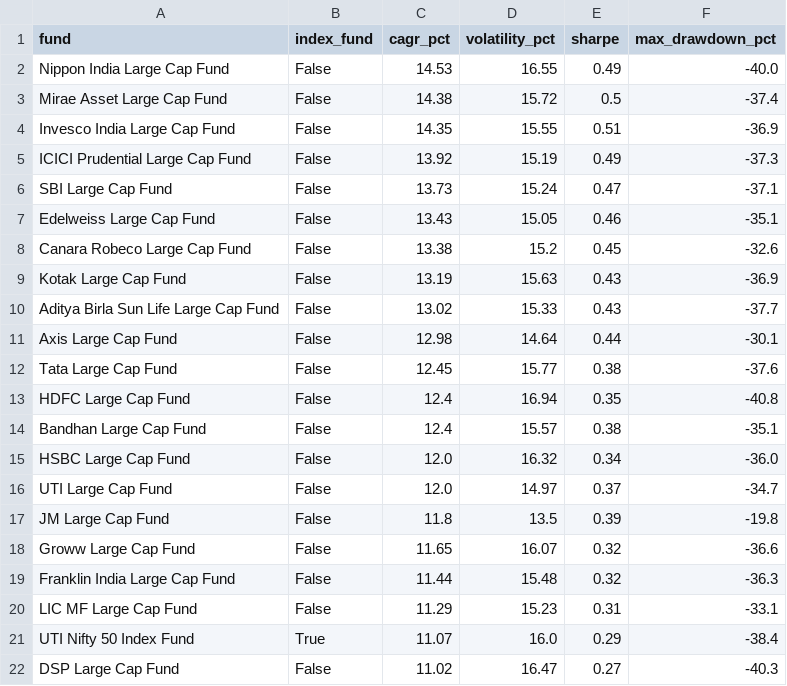
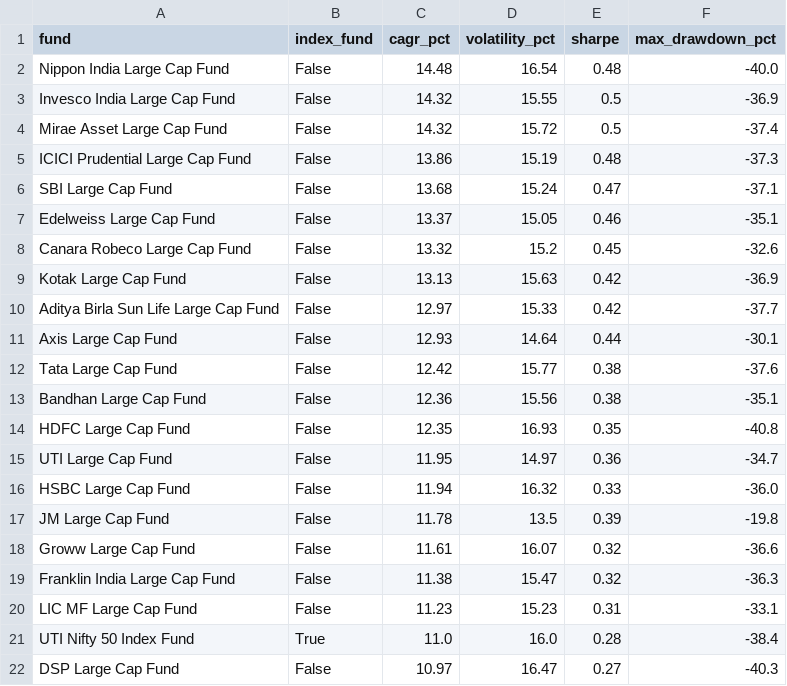
Before and after one commit to BoredMongoose/index-vs-active-funds, a CSV file: output/scorecard.csv, drawn as a sheet.

Commit message:
Data refresh: NAVs to 2026-10-13

```diff
--- a/output/scorecard.csv
+++ b/output/scorecard.csv
@@ -1,22 +1,22 @@
 fund,index_fund,cagr_pct,volatility_pct,sharpe,max_drawdown_pct
-Nippon India Large Cap Fund,False,14.53,16.55,0.49,-40.0
-Mirae Asset Large Cap Fund,False,14.38,15.72,0.5,-37.4
-Invesco India Large Cap Fund,False,14.35,15.55,0.51,-36.9
-ICICI Prudential Large Cap Fund,False,13.92,15.19,0.49,-37.3
-SBI Large Cap Fund,False,13.73,15.24,0.47,-37.1
-Edelweiss Large Cap Fund,False,13.43,15.05,0.46,-35.1
-Canara Robeco Large Cap Fund,False,13.38,15.2,0.45,-32.6
-Kotak Large Cap Fund,False,13.19,15.63,0.43,-36.9
-Aditya Birla Sun Life Large Cap Fund,False,13.02,15.33,0.43,-37.7
-Axis Large Cap Fund,False,12.98,14.64,0.44,-30.1
-Tata Large Cap Fund,False,12.45,15.77,0.38,-37.6
-HDFC Large Cap Fund,False,12.4,16.94,0.35,-40.8
-Bandhan Large Cap Fund,False,12.4,15.57,0.38,-35.1
-HSBC Large Cap Fund,False,12.0,16.32,0.34,-36.0
-UTI Large Cap Fund,False,12.0,14.97,0.37,-34.7
-JM Large Cap Fund,False,11.8,13.5,0.39,-19.8
-Groww Large Cap Fund,False,11.65,16.07,0.32,-36.6
-Franklin India Large Cap Fund,False,11.44,15.48,0.32,-36.3
-LIC MF Large Cap Fund,False,11.29,15.23,0.31,-33.1
-UTI Nifty 50 Index Fund,True,11.07,16.0,0.29,-38.4
-DSP Large Cap Fund,False,11.02,16.47,0.27,-40.3
+Nippon India Large Cap Fund,False,14.48,16.54,0.48,-40.0
+Invesco India Large Cap Fund,False,14.32,15.55,0.5,-36.9
+Mirae Asset Large Cap Fund,False,14.32,15.72,0.5,-37.4
+ICICI Prudential Large Cap Fund,False,13.86,15.19,0.48,-37.3
+SBI Large Cap Fund,False,13.68,15.24,0.47,-37.1
+Edelweiss Large Cap Fund,False,13.37,15.05,0.46,-35.1
+Canara Robeco Large Cap Fund,False,13.32,15.2,0.45,-32.6
+Kotak Large Cap Fund,False,13.13,15.63,0.42,-36.9
+Aditya Birla Sun Life Large Cap Fund,False,12.97,15.33,0.42,-37.7
+Axis Large Cap Fund,False,12.93,14.64,0.44,-30.1
+Tata Large Cap Fund,False,12.42,15.77,0.38,-37.6
+Bandhan Large Cap Fund,False,12.36,15.56,0.38,-35.1
+HDFC Large Cap Fund,False,12.35,16.93,0.35,-40.8
+UTI Large Cap Fund,False,11.95,14.97,0.36,-34.7
+HSBC Large Cap Fund,False,11.94,16.32,0.33,-36.0
+JM Large Cap Fund,False,11.78,13.5,0.39,-19.8
+Groww Large Cap Fund,False,11.61,16.07,0.32,-36.6
+Franklin India Large Cap Fund,False,11.38,15.47,0.32,-36.3
+LIC MF Large Cap Fund,False,11.23,15.23,0.31,-33.1
+UTI Nifty 50 Index Fund,True,11.0,16.0,0.28,-38.4
+DSP Large Cap Fund,False,10.97,16.47,0.27,-40.3
```
Also changed, not shown: output/data_checks.csv, output/rolling_3y_win_rate.csv, 4 other files.
